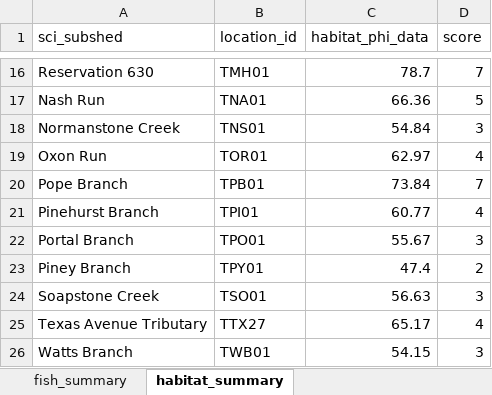
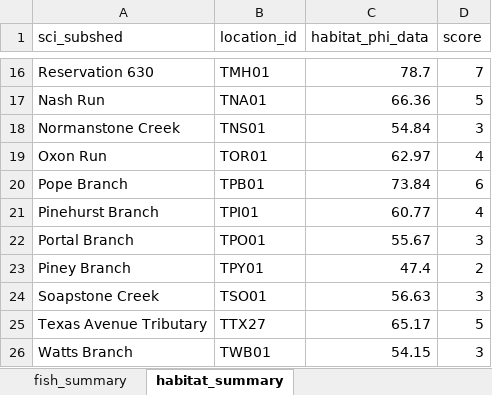
Before and after one commit to LimnoTech/SCI, an Excel workbook: data/lookup_tables.xlsx, sheet habitat_summary, drawn as a sheet; only a part is shown, gaps mark what is left out; values as stored, in another font and other column widths than the file's, no borders; the diff names each change by its address in the sheet, - before the commit and + after, or states it on an @@ line.

Commit message:
Update aquatic life score ranges

```diff
--- a/data/lookup_tables.xlsx (sheet habitat_summary)
+++ b/data/lookup_tables.xlsx (sheet habitat_summary)
-D20 (score): 7
+D20 (score): 6
-D25 (score): 4
+D25 (score): 5
```
Also changed, not shown: 4 other files.
